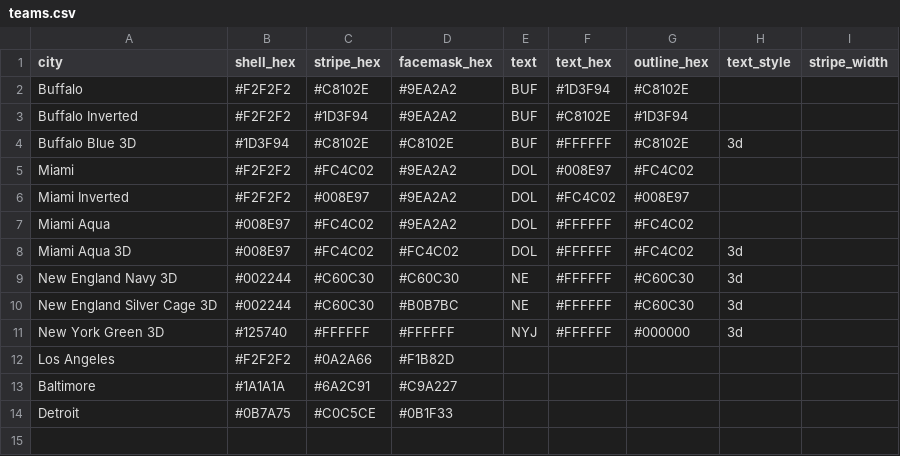
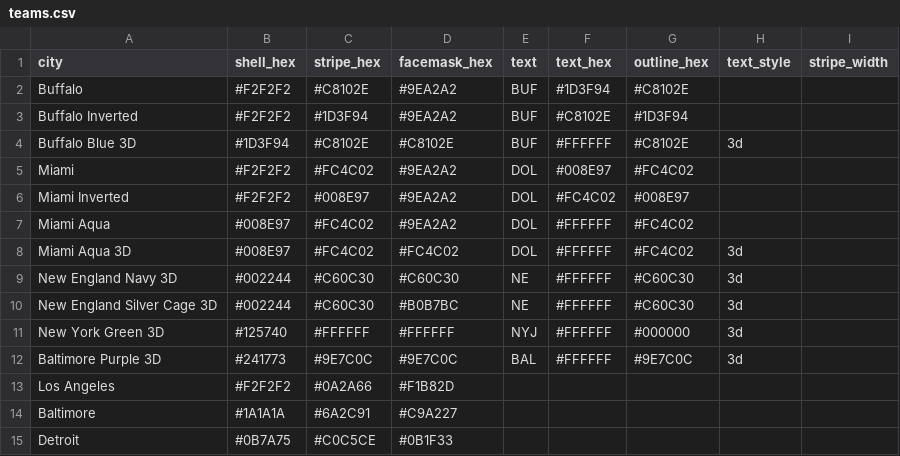
Before and after one commit to nodedesignagency/bluffs, a CSV file: teams.csv, drawn as a sheet.

```diff
--- a/teams.csv
+++ b/teams.csv
@@ -11,2 +11,3 @@ New England Silver Cage 3D,#002244,#C60C30,#B0B7BC,NE,#FFFFFF,#C60C30,3d,
 New York Green 3D,#125740,#FFFFFF,#FFFFFF,NYJ,#FFFFFF,#000000,3d,
+Baltimore Purple 3D,#241773,#9E7C0C,#9E7C0C,BAL,#FFFFFF,#9E7C0C,3d,
 Los Angeles,#F2F2F2,#0A2A66,#F1B82D,,,,,
```
